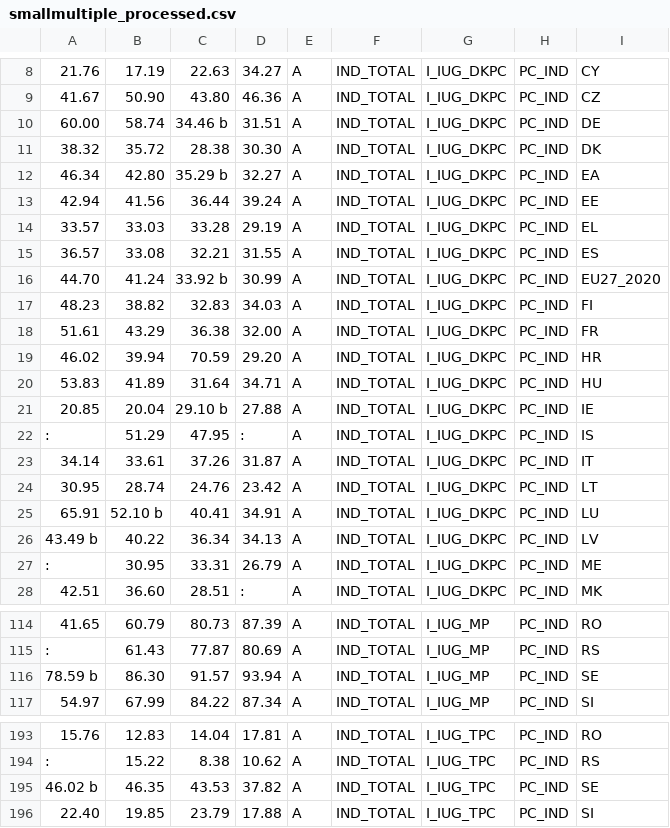
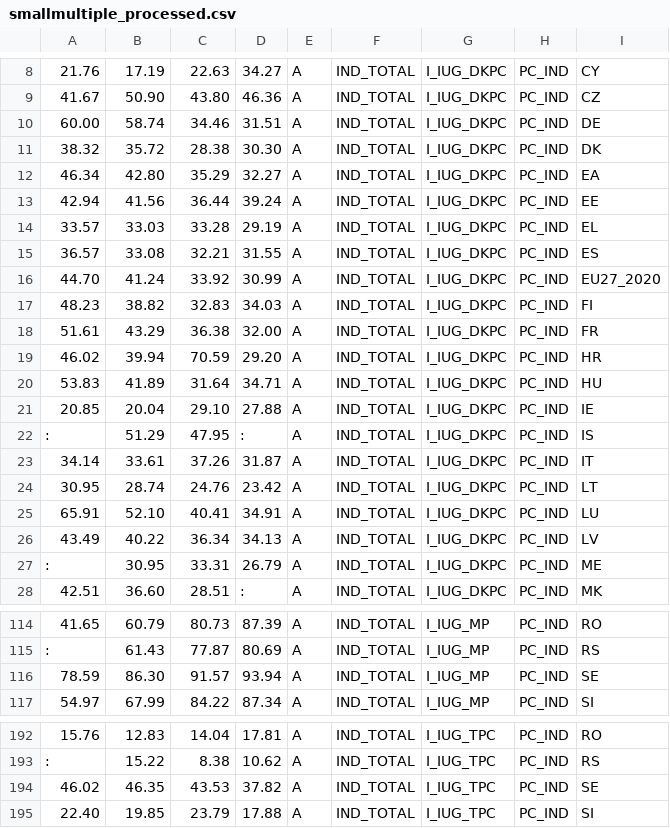
Before and after one commit to GiuliaBenvenuto/Data_Visualization_Project, a CSV file: public/csv/smallmultiple_processed.csv, drawn as a sheet; only a part is shown, gaps mark what is left out; the diff covers the shown part only.

```diff
--- a/public/csv/smallmultiple_processed.csv
+++ b/public/csv/smallmultiple_processed.csv
@@ -10 +10 @@
-60.00 ,58.74 ,34.46 b,31.51 ,A,IND_TOTAL,I_IUG_DKPC,PC_IND,DE
+60.00,58.74,34.46,31.51,A,IND_TOTAL,I_IUG_DKPC,PC_IND,DE
@@ -12 +12 @@
-46.34 ,42.80 ,35.29 b,32.27 ,A,IND_TOTAL,I_IUG_DKPC,PC_IND,EA
+46.34,42.80,35.29,32.27,A,IND_TOTAL,I_IUG_DKPC,PC_IND,EA
@@ -16 +16 @@
-44.70 ,41.24 ,33.92 b,30.99 ,A,IND_TOTAL,I_IUG_DKPC,PC_IND,EU27_2020
+44.70,41.24,33.92,30.99,A,IND_TOTAL,I_IUG_DKPC,PC_IND,EU27_2020
@@ -21 +21 @@
-20.85 ,20.04 ,29.10 b,27.88 ,A,IND_TOTAL,I_IUG_DKPC,PC_IND,IE
+20.85,20.04,29.10,27.88,A,IND_TOTAL,I_IUG_DKPC,PC_IND,IE
@@ -25,2 +25,2 @@
-65.91 ,52.10 b,40.41 ,34.91 ,A,IND_TOTAL,I_IUG_DKPC,PC_IND,LU
-43.49 b,40.22 ,36.34 ,34.13 ,A,IND_TOTAL,I_IUG_DKPC,PC_IND,LV
+65.91,52.10,40.41,34.91,A,IND_TOTAL,I_IUG_DKPC,PC_IND,LU
+43.49,40.22,36.34,34.13,A,IND_TOTAL,I_IUG_DKPC,PC_IND,LV
@@ -116 +116 @@
-78.59 b,86.30 ,91.57 ,93.94 ,A,IND_TOTAL,I_IUG_MP,PC_IND,SE
+78.59,86.30,91.57,93.94,A,IND_TOTAL,I_IUG_MP,PC_IND,SE
@@ -195 +194 @@
-46.02 b,46.35 ,43.53 ,37.82 ,A,IND_TOTAL,I_IUG_TPC,PC_IND,SE
+46.02,46.35,43.53,37.82,A,IND_TOTAL,I_IUG_TPC,PC_IND,SE
```
Also changed, not shown: 1 added row, 2 removed rows and 22 edited cells elsewhere in this file, 9 other files.
